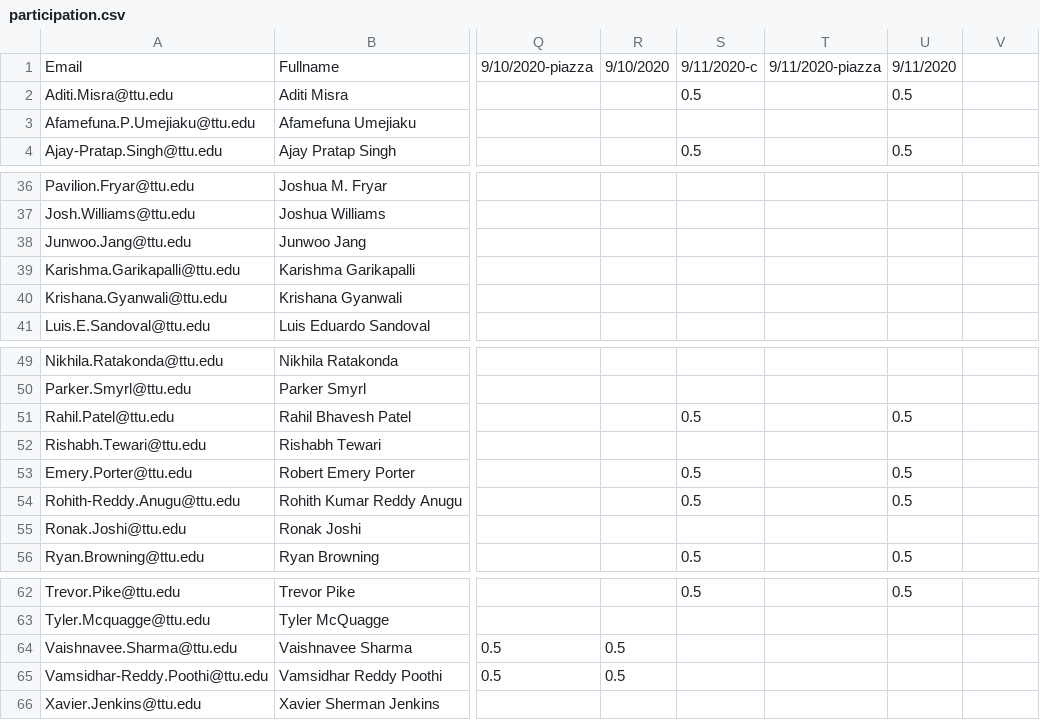
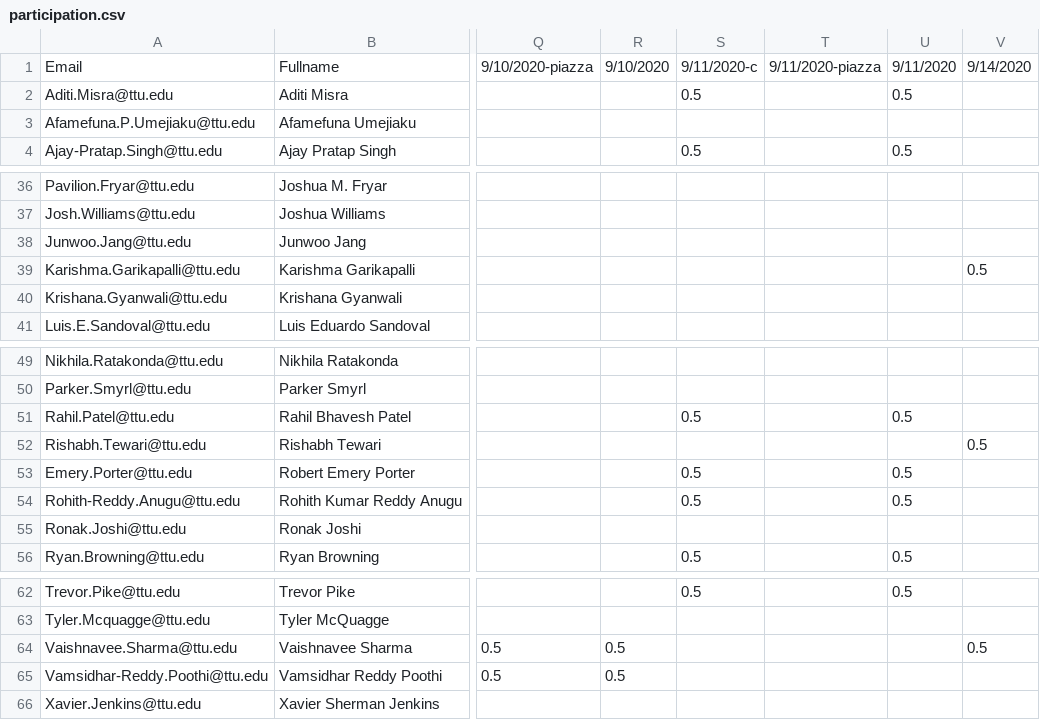
Before and after one commit to iDataVisualizationLab/CS5331-VirtualReality-Fall2020, a CSV file: grade/data/participation.csv, drawn as a sheet; only a part is shown, gaps mark what is left out; the diff names each change by its address in the sheet, - before the commit and + after, or states it on an @@ line.

```diff
--- a/grade/data/participation.csv
+++ b/grade/data/participation.csv
-V1: (empty)
+V1: 9/14/2020
-V39: (empty)
+V39: 0.5
-V52: (empty)
+V52: 0.5
-V64: (empty)
+V64: 0.5
```
Also changed, not shown: 1 other file.
